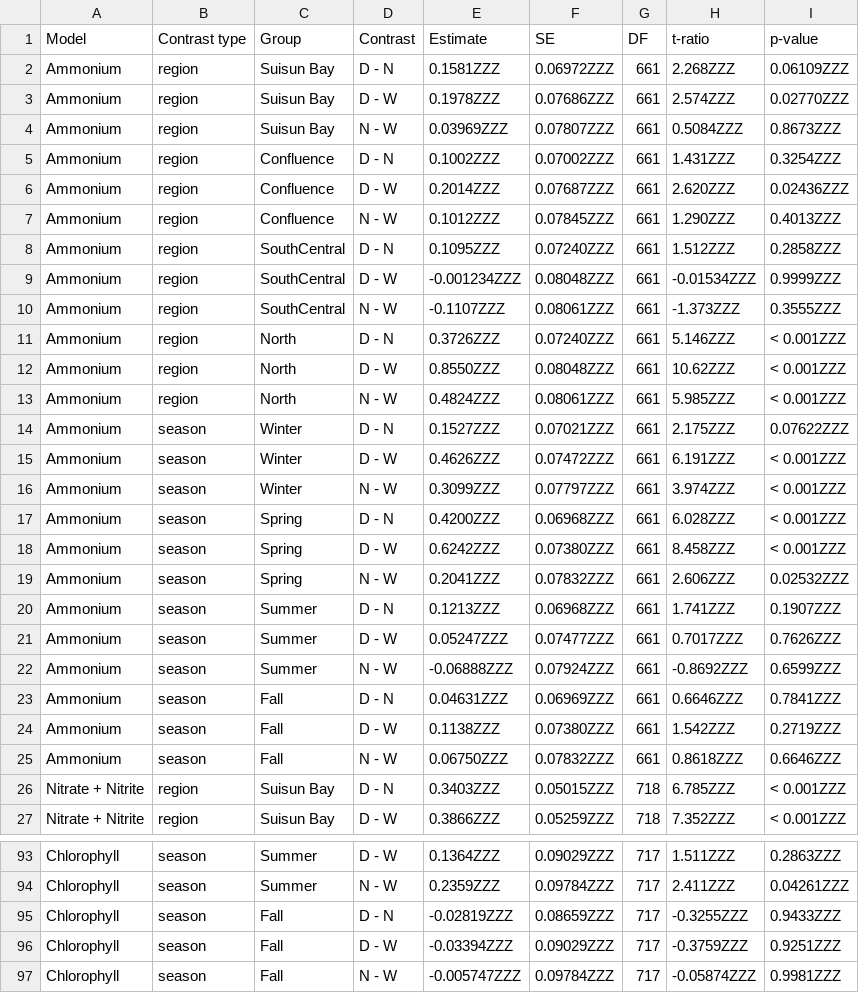
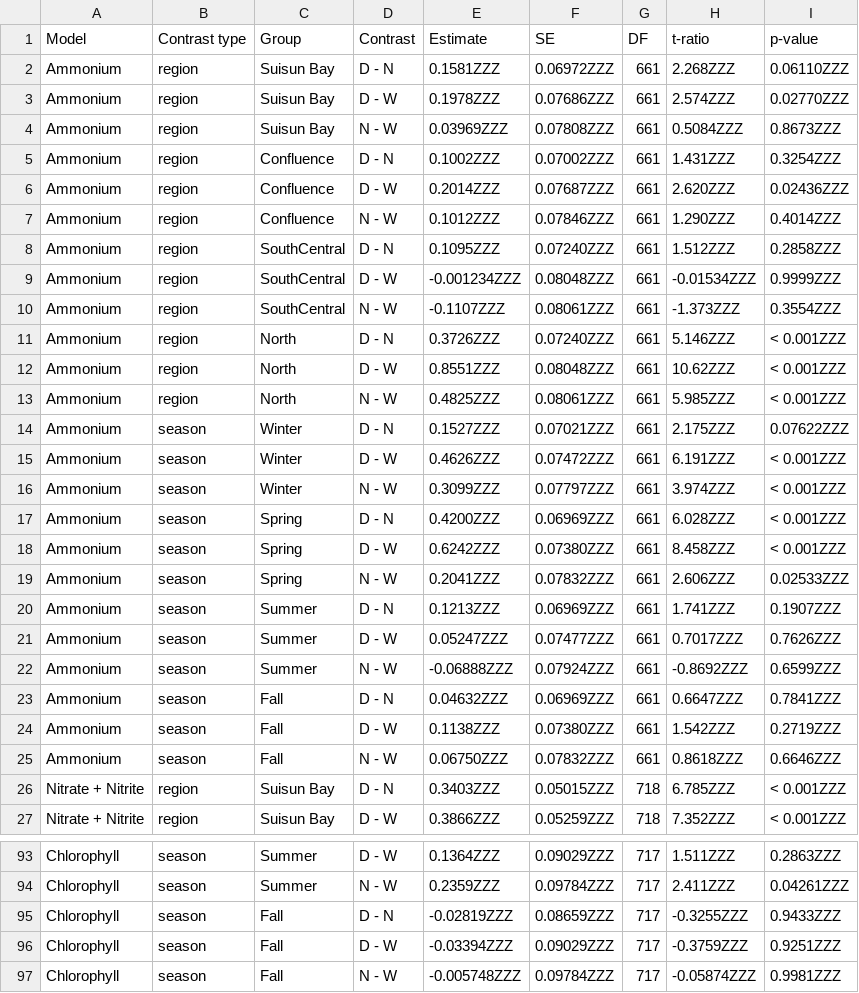
Before and after one commit to InteragencyEcologicalProgram/WQ-LT-Publication, a CSV file: outputs/Nutr_Chla_tukeys.csv, drawn as a sheet; only a part is shown, gaps mark what is left out; the diff covers the shown part only.

```diff
--- a/outputs/Nutr_Chla_tukeys.csv
+++ b/outputs/Nutr_Chla_tukeys.csv
@@ -1,14 +1,14 @@
 Model,Contrast type,Group,Contrast,Estimate,SE,DF,t-ratio,p-value
-Ammonium,region,Suisun Bay,D - N,0.1581ZZZ,0.06972ZZZ,661,2.268ZZZ,0.06109ZZZ
+Ammonium,region,Suisun Bay,D - N,0.1581ZZZ,0.06972ZZZ,661,2.268ZZZ,0.06110ZZZ
 Ammonium,region,Suisun Bay,D - W,0.1978ZZZ,0.07686ZZZ,661,2.574ZZZ,0.02770ZZZ
-Ammonium,region,Suisun Bay,N - W,0.03969ZZZ,0.07807ZZZ,661,0.5084ZZZ,0.8673ZZZ
+Ammonium,region,Suisun Bay,N - W,0.03969ZZZ,0.07808ZZZ,661,0.5084ZZZ,0.8673ZZZ
 Ammonium,region,Confluence,D - N,0.1002ZZZ,0.07002ZZZ,661,1.431ZZZ,0.3254ZZZ
 Ammonium,region,Confluence,D - W,0.2014ZZZ,0.07687ZZZ,661,2.620ZZZ,0.02436ZZZ
-Ammonium,region,Confluence,N - W,0.1012ZZZ,0.07845ZZZ,661,1.290ZZZ,0.4013ZZZ
+Ammonium,region,Confluence,N - W,0.1012ZZZ,0.07846ZZZ,661,1.290ZZZ,0.4014ZZZ
 Ammonium,region,SouthCentral,D - N,0.1095ZZZ,0.07240ZZZ,661,1.512ZZZ,0.2858ZZZ
 Ammonium,region,SouthCentral,D - W,-0.001234ZZZ,0.08048ZZZ,661,-0.01534ZZZ,0.9999ZZZ
-Ammonium,region,SouthCentral,N - W,-0.1107ZZZ,0.08061ZZZ,661,-1.373ZZZ,0.3555ZZZ
+Ammonium,region,SouthCentral,N - W,-0.1107ZZZ,0.08061ZZZ,661,-1.373ZZZ,0.3554ZZZ
 Ammonium,region,North,D - N,0.3726ZZZ,0.07240ZZZ,661,5.146ZZZ,< 0.001ZZZ
-Ammonium,region,North,D - W,0.8550ZZZ,0.08048ZZZ,661,10.62ZZZ,< 0.001ZZZ
-Ammonium,region,North,N - W,0.4824ZZZ,0.08061ZZZ,661,5.985ZZZ,< 0.001ZZZ
+Ammonium,region,North,D - W,0.8551ZZZ,0.08048ZZZ,661,10.62ZZZ,< 0.001ZZZ
+Ammonium,region,North,N - W,0.4825ZZZ,0.08061ZZZ,661,5.985ZZZ,< 0.001ZZZ
 Ammonium,season,Winter,D - N,0.1527ZZZ,0.07021ZZZ,661,2.175ZZZ,0.07622ZZZ
@@ -16,9 +16,9 @@ Ammonium,season,Winter,D - W,0.4626ZZZ,0.07472ZZZ,661,6.191ZZZ,< 0.001ZZZ
 Ammonium,season,Winter,N - W,0.3099ZZZ,0.07797ZZZ,661,3.974ZZZ,< 0.001ZZZ
-Ammonium,season,Spring,D - N,0.4200ZZZ,0.06968ZZZ,661,6.028ZZZ,< 0.001ZZZ
+Ammonium,season,Spring,D - N,0.4200ZZZ,0.06969ZZZ,661,6.028ZZZ,< 0.001ZZZ
 Ammonium,season,Spring,D - W,0.6242ZZZ,0.07380ZZZ,661,8.458ZZZ,< 0.001ZZZ
-Ammonium,season,Spring,N - W,0.2041ZZZ,0.07832ZZZ,661,2.606ZZZ,0.02532ZZZ
-Ammonium,season,Summer,D - N,0.1213ZZZ,0.06968ZZZ,661,1.741ZZZ,0.1907ZZZ
+Ammonium,season,Spring,N - W,0.2041ZZZ,0.07832ZZZ,661,2.606ZZZ,0.02533ZZZ
+Ammonium,season,Summer,D - N,0.1213ZZZ,0.06969ZZZ,661,1.741ZZZ,0.1907ZZZ
 Ammonium,season,Summer,D - W,0.05247ZZZ,0.07477ZZZ,661,0.7017ZZZ,0.7626ZZZ
 Ammonium,season,Summer,N - W,-0.06888ZZZ,0.07924ZZZ,661,-0.8692ZZZ,0.6599ZZZ
-Ammonium,season,Fall,D - N,0.04631ZZZ,0.06969ZZZ,661,0.6646ZZZ,0.7841ZZZ
+Ammonium,season,Fall,D - N,0.04632ZZZ,0.06969ZZZ,661,0.6647ZZZ,0.7841ZZZ
 Ammonium,season,Fall,D - W,0.1138ZZZ,0.07380ZZZ,661,1.542ZZZ,0.2719ZZZ
@@ -96,2 +96,2 @@ Chlorophyll,season,Fall,D - N,-0.02819ZZZ,0.08659ZZZ,717,-0.3255ZZZ,0.9433ZZZ
 Chlorophyll,season,Fall,D - W,-0.03394ZZZ,0.09029ZZZ,717,-0.3759ZZZ,0.9251ZZZ
-Chlorophyll,season,Fall,N - W,-0.005747ZZZ,0.09784ZZZ,717,-0.05874ZZZ,0.9981ZZZ
+Chlorophyll,season,Fall,N - W,-0.005748ZZZ,0.09784ZZZ,717,-0.05874ZZZ,0.9981ZZZ
```
Also changed, not shown: 7 edited cells elsewhere in this file, outputs/Nutr_Chla_anovas.csv, 1 other file.
